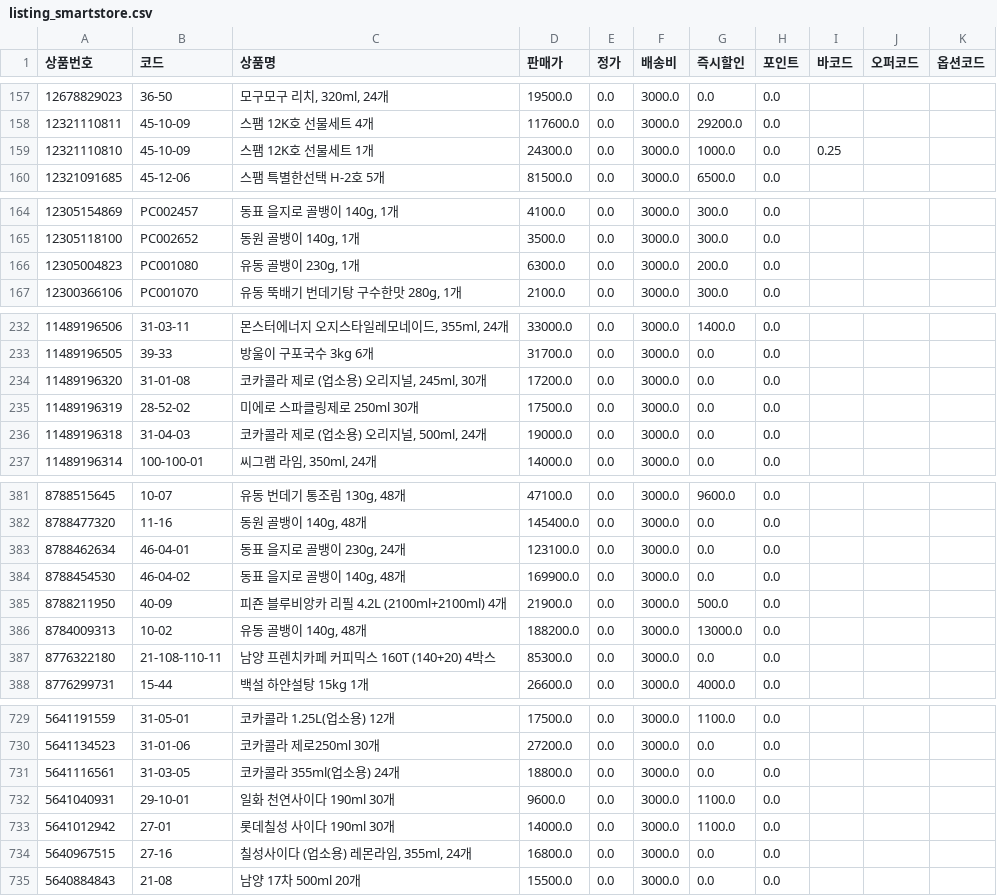
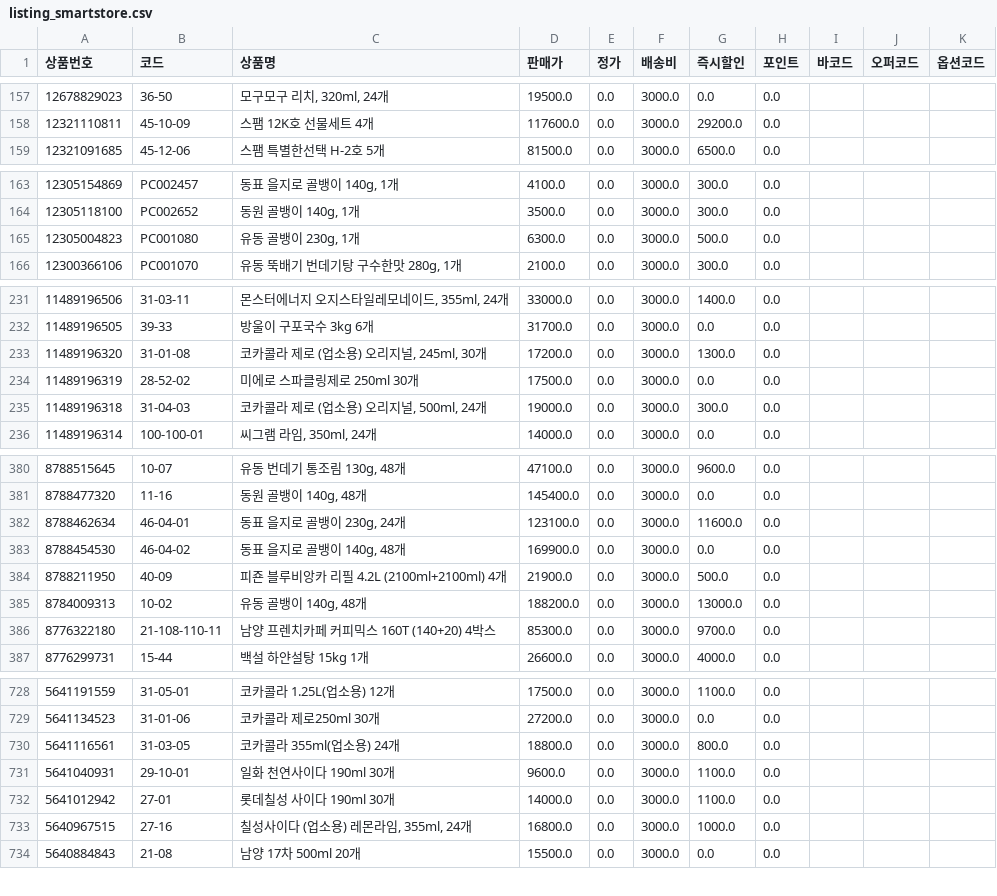
Before and after one commit to OURPROJECTDAO/work-automation-app, a CSV file: reference/listing_smartstore.csv, drawn as a sheet; only a part is shown, gaps mark what is left out; the diff covers the shown part only.

Commit message:
data(listing): smartstore 갱신 (739건)

```diff
--- a/reference/listing_smartstore.csv
+++ b/reference/listing_smartstore.csv
@@ -158,3 +158,2 @@
 12321110811,45-10-09,스팸 12K호 선물세트 4개,117600.0,0.0,3000.0,29200.0,0.0,,,
-12321110810,45-10-09,스팸 12K호 선물세트 1개,24300.0,0.0,3000.0,1000.0,0.0,0.25,,
 12321091685,45-12-06,스팸 특별한선택 H-2호 5개,81500.0,0.0,3000.0,6500.0,0.0,,,
@@ -165,3 +164,3 @@
 12305118100,PC002652,"동원 골뱅이 140g, 1개",3500.0,0.0,3000.0,300.0,0.0,,,
-12305004823,PC001080,"유동 골뱅이 230g, 1개",6300.0,0.0,3000.0,200.0,0.0,,,
+12305004823,PC001080,"유동 골뱅이 230g, 1개",6300.0,0.0,3000.0,500.0,0.0,,,
 12300366106,PC001070,"유동 뚝배기 번데기탕 구수한맛 280g, 1개",2100.0,0.0,3000.0,300.0,0.0,,,
@@ -233,5 +232,5 @@
 11489196505,39-33,방울이 구포국수 3kg 6개,31700.0,0.0,3000.0,0.0,0.0,,,
-11489196320,31-01-08,"코카콜라 제로 (업소용) 오리지널, 245ml, 30개",17200.0,0.0,3000.0,0.0,0.0,,,
+11489196320,31-01-08,"코카콜라 제로 (업소용) 오리지널, 245ml, 30개",17200.0,0.0,3000.0,1300.0,0.0,,,
 11489196319,28-52-02,미에로 스파클링제로 250ml 30개,17500.0,0.0,3000.0,0.0,0.0,,,
-11489196318,31-04-03,"코카콜라 제로 (업소용) 오리지널, 500ml, 24개",19000.0,0.0,3000.0,0.0,0.0,,,
+11489196318,31-04-03,"코카콜라 제로 (업소용) 오리지널, 500ml, 24개",19000.0,0.0,3000.0,300.0,0.0,,,
 11489196314,100-100-01,"씨그램 라임, 350ml, 24개",14000.0,0.0,3000.0,0.0,0.0,,,
@@ -382,3 +381,3 @@
 8788477320,11-16,"동원 골뱅이 140g, 48개",145400.0,0.0,3000.0,0.0,0.0,,,
-8788462634,46-04-01,"동표 을지로 골뱅이 230g, 24개",123100.0,0.0,3000.0,0.0,0.0,,,
+8788462634,46-04-01,"동표 을지로 골뱅이 230g, 24개",123100.0,0.0,3000.0,11600.0,0.0,,,
 8788454530,46-04-02,"동표 을지로 골뱅이 140g, 48개",169900.0,0.0,3000.0,0.0,0.0,,,
@@ -386,3 +385,3 @@
 8784009313,10-02,"유동 골뱅이 140g, 48개",188200.0,0.0,3000.0,13000.0,0.0,,,
-8776322180,21-108-110-11,남양 프렌치카페 커피믹스 160T (140+20) 4박스,85300.0,0.0,3000.0,0.0,0.0,,,
+8776322180,21-108-110-11,남양 프렌치카페 커피믹스 160T (140+20) 4박스,85300.0,0.0,3000.0,9700.0,0.0,,,
 8776299731,15-44,백설 하얀설탕 15kg 1개,26600.0,0.0,3000.0,4000.0,0.0,,,
@@ -730,6 +729,6 @@
 5641134523,31-01-06,코카콜라 제로250ml 30개,27200.0,0.0,3000.0,0.0,0.0,,,
-5641116561,31-03-05,코카콜라 355ml(업소용) 24개,18800.0,0.0,3000.0,0.0,0.0,,,
+5641116561,31-03-05,코카콜라 355ml(업소용) 24개,18800.0,0.0,3000.0,800.0,0.0,,,
 5641040931,29-10-01,일화 천연사이다 190ml 30개,9600.0,0.0,3000.0,1100.0,0.0,,,
 5641012942,27-01,롯데칠성 사이다 190ml 30개,14000.0,0.0,3000.0,1100.0,0.0,,,
-5640967515,27-16,"칠성사이다 (업소용) 레몬라임, 355ml, 24개",16800.0,0.0,3000.0,0.0,0.0,,,
+5640967515,27-16,"칠성사이다 (업소용) 레몬라임, 355ml, 24개",16800.0,0.0,3000.0,1000.0,0.0,,,
 5640884843,21-08,남양 17차 500ml 20개,15500.0,0.0,3000.0,0.0,0.0,,,
```
Also changed, not shown: 10 edited cells elsewhere in this file.
